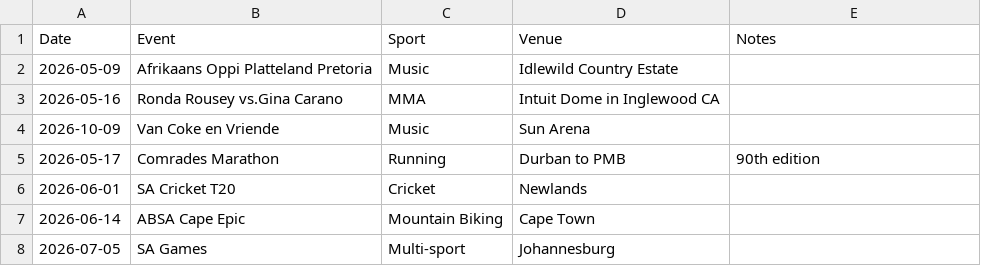
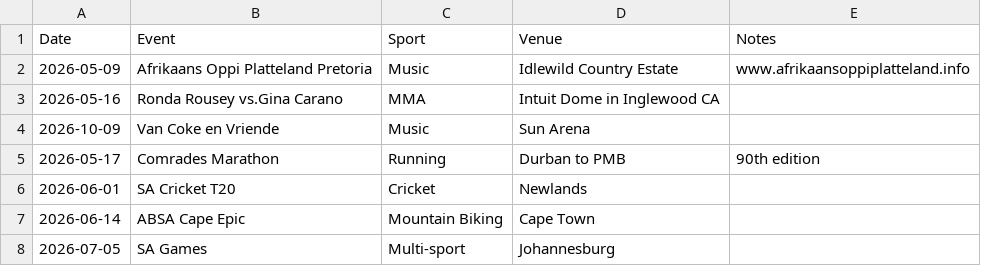
Before and after one commit to mrp36126/mysportzone, a CSV file: data/general_schedule.csv, drawn as a sheet.

Commit message:
Update general_schedule.csv

```diff
--- a/data/general_schedule.csv
+++ b/data/general_schedule.csv
@@ -1,3 +1,3 @@
 Date,Event,Sport,Venue,Notes
-2026-05-09,Afrikaans Oppi Platteland Pretoria,Music,Idlewild Country Estate,
+2026-05-09,Afrikaans Oppi Platteland Pretoria,Music,Idlewild Country Estate,www.afrikaansoppiplatteland.info
 2026-05-16,Ronda Rousey vs.Gina Carano,MMA,Intuit Dome in Inglewood CA,
```
